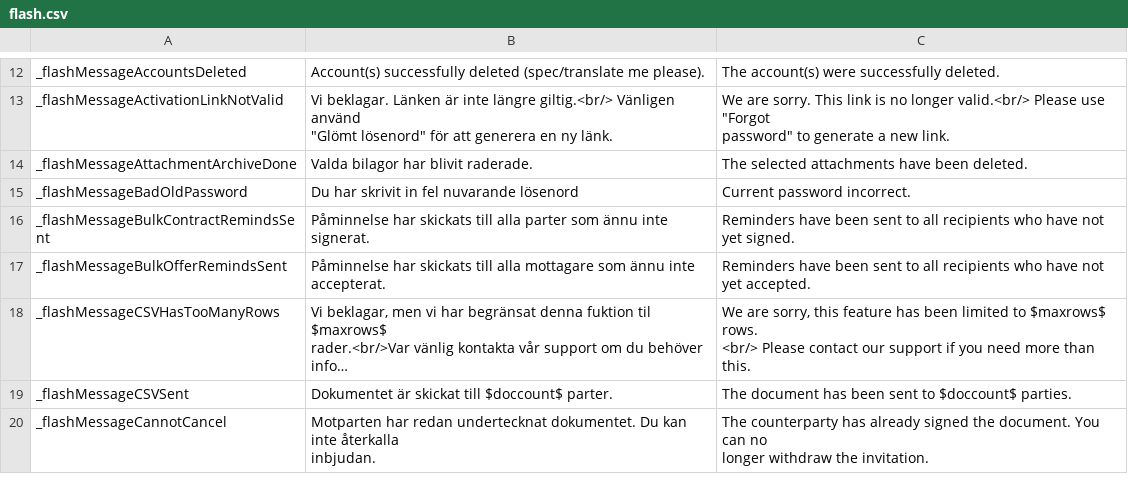
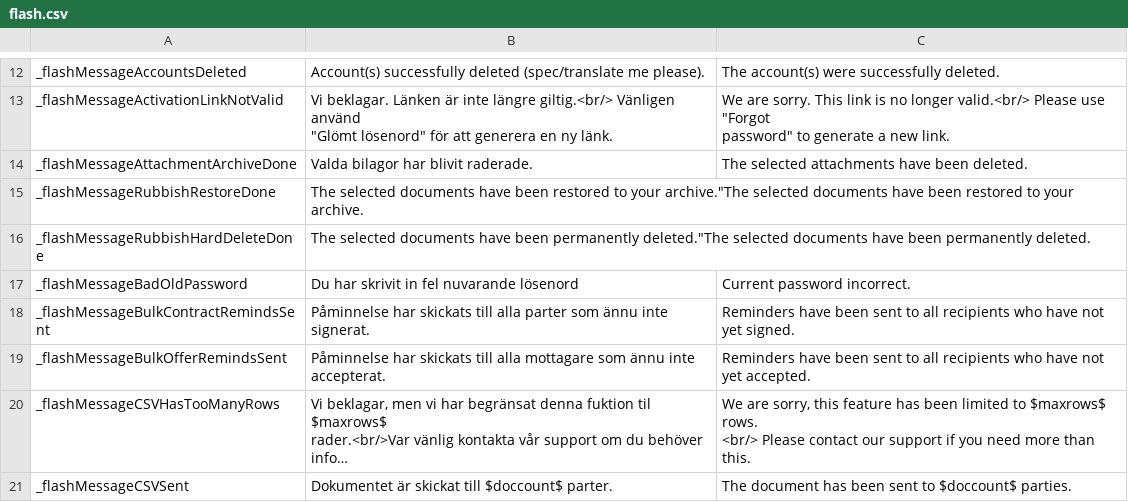
Before and after one commit to scrive/scrive-apidocs, a CSV file: texts/flash.csv, drawn as a sheet; only a part is shown, gaps mark what is left out; the shorter side is filled out with more unchanged rows; long unchanged cells end in ….

Commit message:
add in a rubbish bin where you can restore, and permanently delete docs - needs swedish translating still

```diff
--- a/texts/flash.csv
+++ b/texts/flash.csv
@@ -16,2 +16,4 @@
 "_flashMessageAttachmentArchiveDone","Valda bilagor har blivit raderade.","The selected attachments have been deleted."
+"_flashMessageRubbishRestoreDone","The selected documents have been restored to your archive.""The selected documents have been restored to your archive."
+"_flashMessageRubbishHardDeleteDone","The selected documents have been permanently deleted.""The selected documents have been permanently deleted."
 "_flashMessageBadOldPassword","Du har skrivit in fel nuvarande lösenord","Current password incorrect."
```
Also changed, not shown: texts/docpages/doclistutils.csv, 18 other files.
